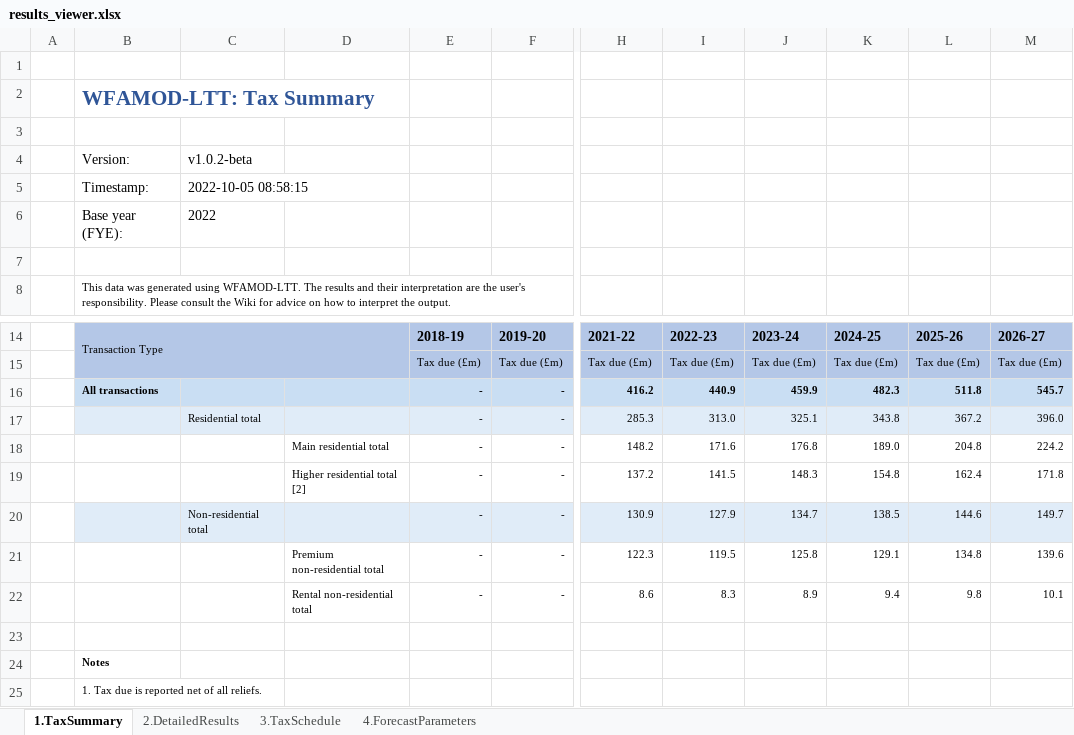
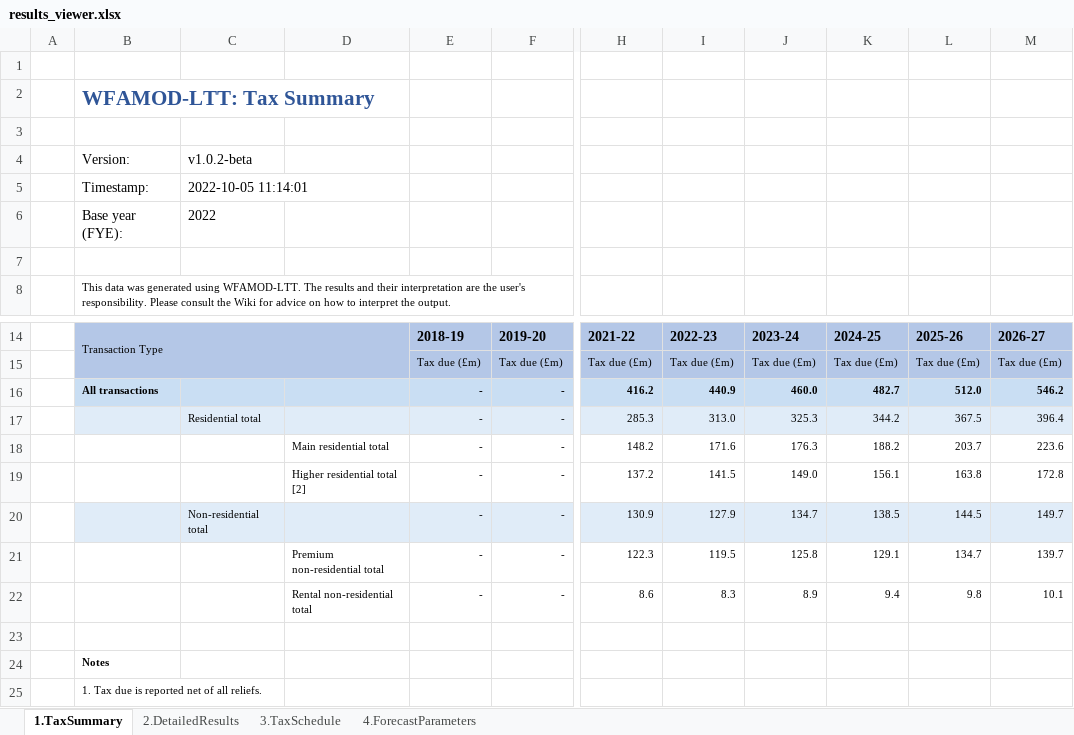
Before and after one commit to ciantudur/wfamod-ltt, an Excel workbook: output/results_viewer.xlsx, sheet 1.TaxSummary, drawn as a sheet; only a part is shown, gaps mark what is left out; values as stored, in another font and other column widths than the file's, no borders; the diff names each change by its address in the sheet, - before the commit and + after, or states it on an @@ line.

```diff
--- a/output/results_viewer.xlsx (sheet 1.TaxSummary)
+++ b/output/results_viewer.xlsx (sheet 1.TaxSummary)
-C5: 2022-10-05 08:58:15
+C5: 2022-10-05 11:14:01
-J16: 459.9
+J16: 460.0
-K16: 482.3
+K16: 482.7
-L16: 511.8
+L16: 512.0
-M16: 545.7
+M16: 546.2
-J17: 325.1
+J17: 325.3
-K17: 343.8
+K17: 344.2
-L17: 367.2
+L17: 367.5
-M17: 396.0
+M17: 396.4
-J18: 176.8
+J18: 176.3
-K18: 189.0
+K18: 188.2
-L18: 204.8
+L18: 203.7
-M18: 224.2
+M18: 223.6
-J19: 148.3
+J19: 149.0
-K19: 154.8
+K19: 156.1
-L19: 162.4
+L19: 163.8
-M19: 171.8
+M19: 172.8
-L20: 144.6
+L20: 144.5
-L21: 134.8
+L21: 134.7
-M21: 139.6
+M21: 139.7
```
Also changed, not shown: sheet 2.DetailedResults.
